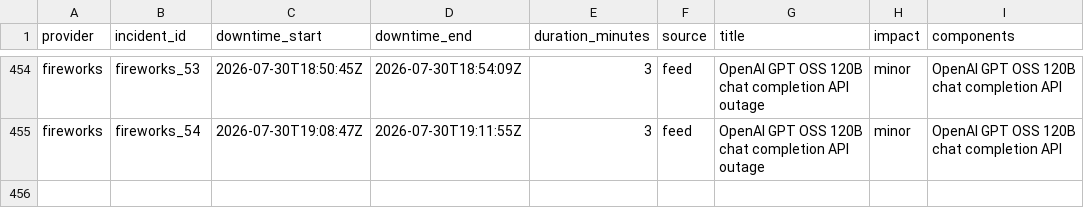
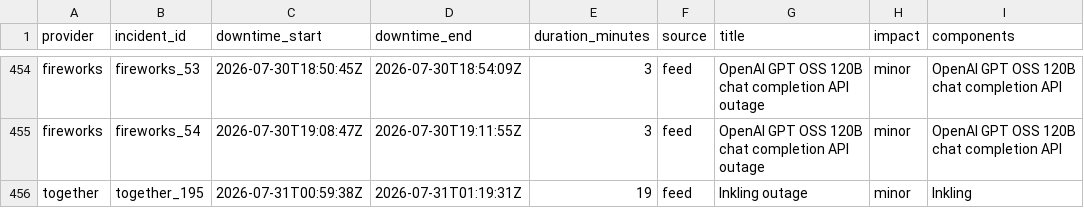
Before and after one commit to saranormous/inference_statuspage, a CSV file: parsed/downtime_windows.csv, drawn as a sheet; only a part is shown, gaps mark what is left out; the diff names each change by its address in the sheet, - before the commit and + after, or states it on an @@ line.

Commit message:
incidents: 2026-07-31T06:57:00Z

```diff
--- a/parsed/downtime_windows.csv
+++ b/parsed/downtime_windows.csv
+row 456: together | together_195 | 2026-07-31T00:59:38Z | 2026-07-31T01:19:31Z | 19 | feed | Inkling outage | minor | Inkling
```
Also changed, not shown: 3 other files.
